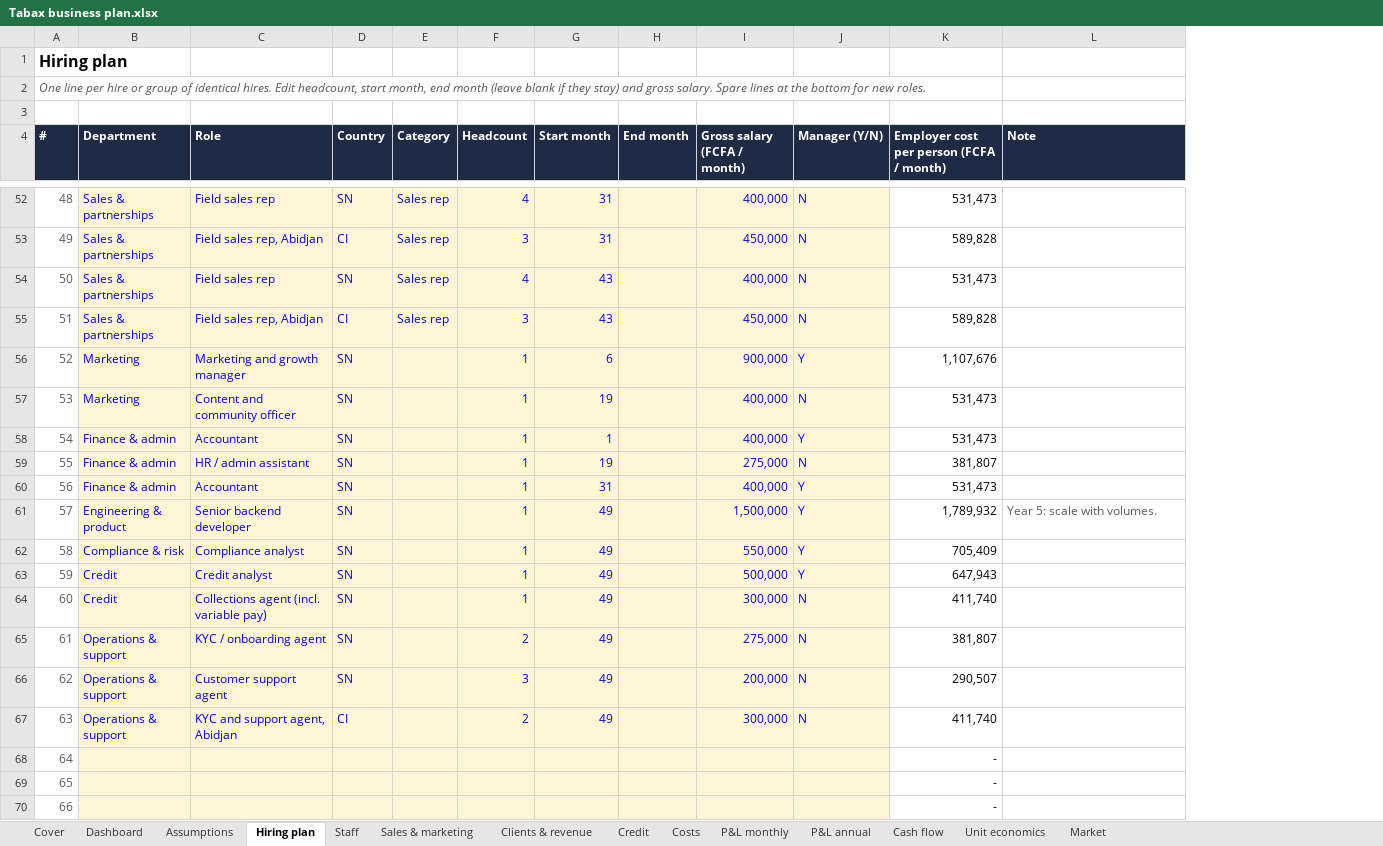
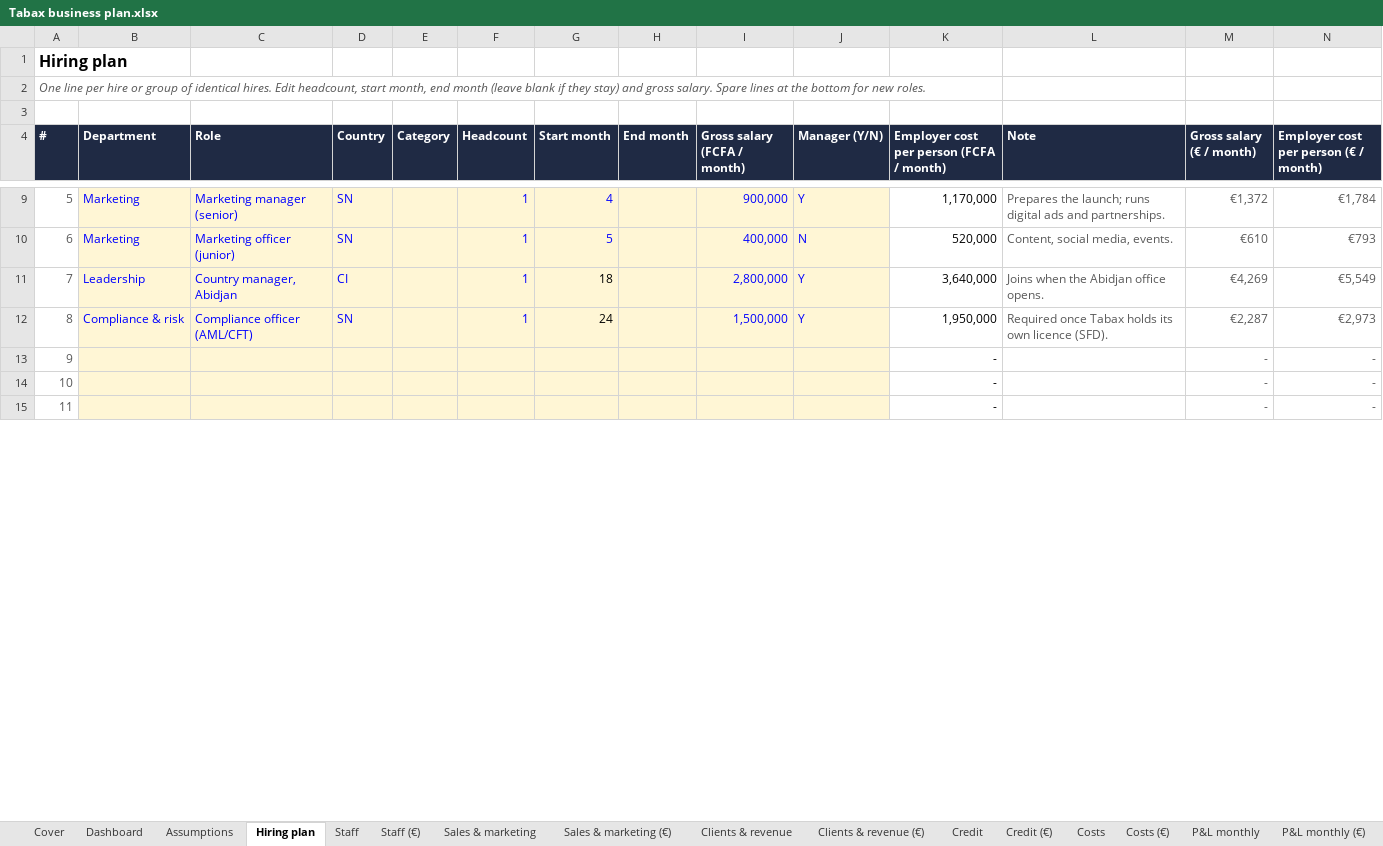
Before and after one commit to jean-jokko/jokko_bank_claude, an Excel workbook: reports/Tabax business plan.xlsx, sheet Hiring plan, drawn as a sheet; only a part is shown, gaps mark what is left out; values as stored, in another font and other column widths than the file's, no borders; removed rows and columns are numbered as before the commit, all else as after; the diff covers the shown part only; the diff names each change by its address in the sheet, - before the commit and + after, or states it on an @@ line.

```diff
--- a/reports/Tabax business plan.xlsx (sheet Hiring plan)
+++ b/reports/Tabax business plan.xlsx (sheet Hiring plan)
+sheet tab: Staff (€)
+sheet tab: Sales & marketing (€)
+sheet tab: Clients & revenue (€)
+sheet tab: Credit (€)
+sheet tab: Costs (€)
+sheet tab: P&L monthly (€)
+column M (Gross salary (€ / month)), rows 9-10: €1,372 | €610; rows 12-15: €2,287 | - | - | -
+column N, row 4: Employer cost per person (€ / month); rows 9-10: €1,784 | €793; rows 12-15: €2,973 | - | - | -
@@ column A (#) renumbered between rows 5 and 32 @@
-row 52: 48 | Sales & partnerships | Field sales rep | SN | Sales rep | 4 | 31 |  | 400,000 | N | 531,473
-row 53: 49 | Sales & partnerships | Field sales rep, Abidjan | CI | Sales rep | 3 | 31 |  | 450,000 | N | 589,828
-row 54: 50 | Sales & partnerships | Field sales rep | SN | Sales rep | 4 | 43 |  | 400,000 | N | 531,473
-row 55: 51 | Sales & partnerships | Field sales rep, Abidjan | CI | Sales rep | 3 | 43 |  | 450,000 | N | 589,828
-C9 (Role): Marketing and growth manager
+C9 (Role): Marketing manager (senior)
-G9 (Start month): 6
+G9 (Start month): 4
-K9: 1,107,676
+K9: 1,170,000
-L9 (Note): (empty)
+L9 (Note): Prepares the launch; runs digital ads and partnerships.
-C10 (Role): Content and community officer
+C10 (Role): Marketing officer (junior)
-G10 (Start month): 19
+G10 (Start month): 5
-K10: 531,473
+K10: 520,000
-L10 (Note): (empty)
+L10 (Note): Content, social media, events.
-row 58: 54 | Finance & admin | Accountant | SN |  | 1 | 1 |  | 400,000 | Y | 531,473
-row 59: 55 | Finance & admin | HR / admin assistant | SN |  | 1 | 19 |  | 275,000 | N | 381,807
-row 60: 56 | Finance & admin | Accountant | SN |  | 1 | 31 |  | 400,000 | Y | 531,473
-row 61: 57 | Engineering & product | Senior backend developer | SN |  | 1 | 49 |  | 1,500,000 | Y | 1,789,932 | Year 5: scale with volumes.
+row 11: 7 | Leadership | Country manager, Abidjan | CI |  | 1 | 18 |  | 2,800,000 | Y | 3,640,000 | Joins when the Abidjan office opens. | €4,269 | €5,549
-C12 (Role): Compliance analyst
+C12 (Role): Compliance officer (AML/CFT)
-G12 (Start month): 49
+G12 (Start month): 24
-G12 text colour: #0000FF
+G12 text colour: black
-I12 (Gross salary (FCFA / month)): 550,000
+I12 (Gross salary (FCFA / month)): 1,500,000
-K12: 705,409
+K12: 1,950,000
-L12 (Note): (empty)
+L12 (Note): Required once Tabax holds its own licence (SFD).
-row 63: 59 | Credit | Credit analyst | SN |  | 1 | 49 |  | 500,000 | Y | 647,943
-row 64: 60 | Credit | Collections agent (incl. variable pay) | SN |  | 1 | 49 |  | 300,000 | N | 411,740
-row 65: 61 | Operations & support | KYC / onboarding agent | SN |  | 2 | 49 |  | 275,000 | N | 381,807
-row 66: 62 | Operations & support | Customer support agent | SN |  | 3 | 49 |  | 200,000 | N | 290,507
-row 67: 63 | Operations & support | KYC and support agent, Abidjan | CI |  | 2 | 49 |  | 300,000 | N | 411,740
```
Also changed, not shown: 43 removed rows and 19 edited cells elsewhere in this sheet, sheet Staff, sheet Costs, sheet Credit, sheet P&L monthly, sheet Clients & revenue, sheet Cash flow, 7 more sheets, other sheet tabs, formulas that keep their value, charts or pictures, 3 other files.
